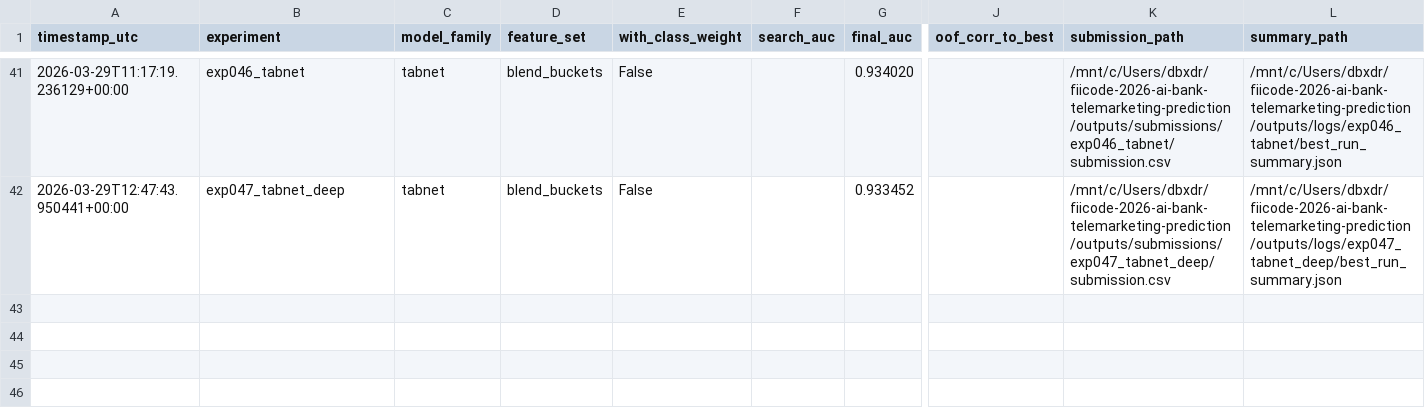
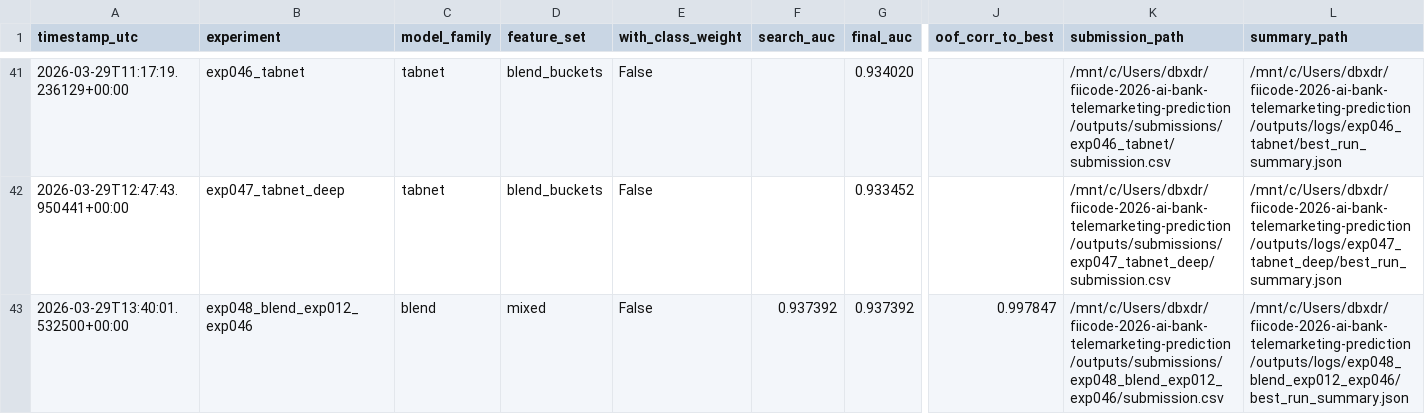
Before and after one commit to dbxdrgsl/fiicode-2026-ai-bank-telemarketing-prediction, a CSV file: outputs/logs/experiment_runs.csv, drawn as a sheet; only a part is shown, gaps mark what is left out; rows hold the shown columns only; the diff names each change by its address in the sheet, - before the commit and + after, or states it on an @@ line.

```diff
--- a/outputs/logs/experiment_runs.csv
+++ b/outputs/logs/experiment_runs.csv
+row 43: 2026-03-29T13:40:01.532500+00:00 | exp048_blend_exp012_exp046 | blend | mixed | False | 0.937392 | 0.937392 | 0.997847 | /mnt/c/Users/dbxdr/fiicode-2026-ai-bank-telemarketing-prediction/outputs/submissions/exp048_blend_exp012_exp046/submission.csv | /mnt/c/Users/dbxdr/fiicode-2026-ai-bank-telemarketing-prediction/outputs/logs/exp048_blend_exp012_exp046/best_run_summary.json
```
Also changed, not shown: outputs/logs/leaderboard_journal.csv, 5 other files.
